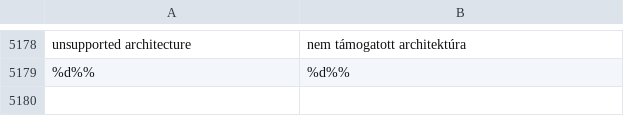
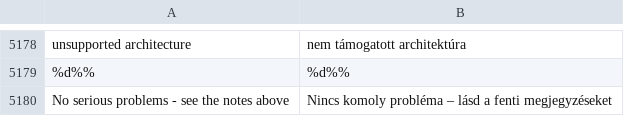
Before and after one commit to luxopes/LuxOS-Arch, a TSV file: packages/luxos-i18n/files/hu.tsv, drawn as a sheet; only a part is shown, gaps mark what is left out; the diff names each change by its address in the sheet, - before the commit and + after, or states it on an @@ line.

```diff
--- a/packages/luxos-i18n/files/hu.tsv
+++ b/packages/luxos-i18n/files/hu.tsv
+row 5180: No serious problems - see the notes above | Nincs komoly probléma – lásd a fenti megjegyzéseket
```
Also changed, not shown: packages/luxos-i18n/files/cs.tsv, packages/luxos-i18n/files/es.tsv, 11 other files.
